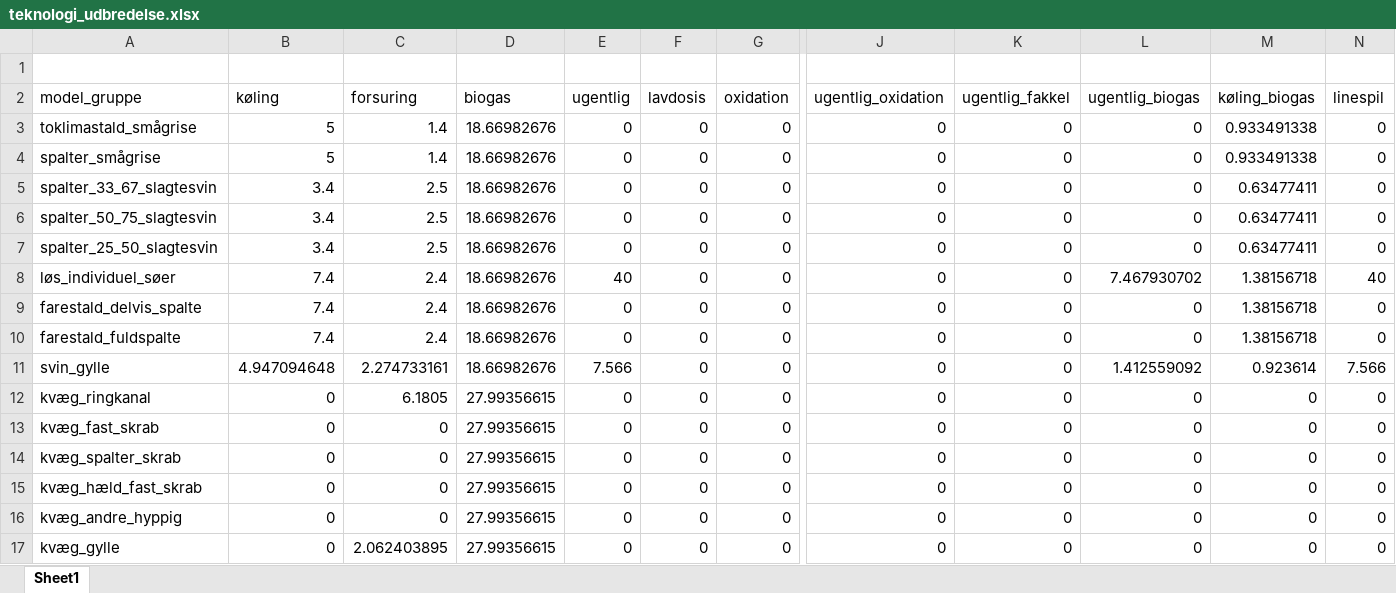
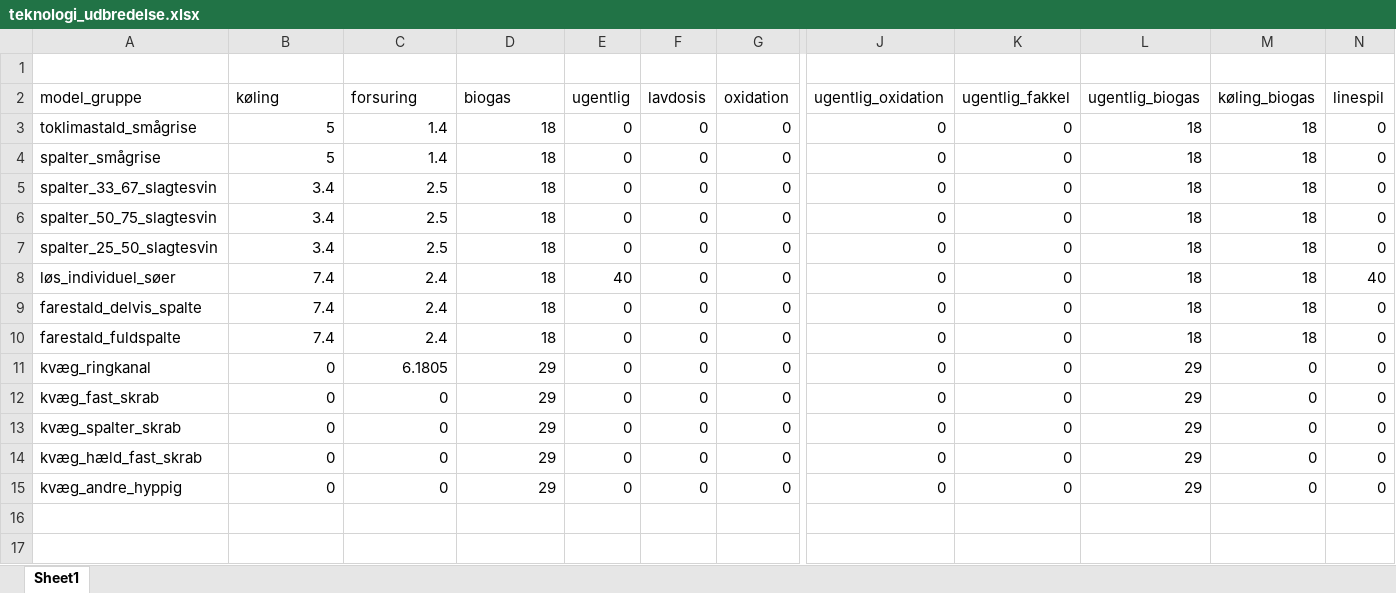
Before and after one commit to AU-BCE-EE/Dalby-2024-KVIK, an Excel workbook: data/teknologi_udbredelse.xlsx, sheet Sheet1, drawn as a sheet; only a part is shown, gaps mark what is left out; values as stored, in another font and other column widths than the file's, no borders; removed rows and columns are numbered as before the commit, all else as after; rows hold the shown columns only; the diff names each change by its address in the sheet, - before the commit and + after, or states it on an @@ line.

```diff
--- a/data/teknologi_udbredelse.xlsx (sheet Sheet1)
+++ b/data/teknologi_udbredelse.xlsx (sheet Sheet1)
-D3:D10 (biogas): 18.66982676
+D3:D10 (biogas): 18
-L3:L7 (ugentlig_biogas): 0
+L3:L7 (ugentlig_biogas): 18
-M3:M4 (køling_biogas): 0.933491338
+M3:M4 (køling_biogas): 18
-M5:M7 (køling_biogas): 0.63477411
+M5:M7 (køling_biogas): 18
-L8 (ugentlig_biogas): 7.467930702
+L8 (ugentlig_biogas): 18
-M8:M10 (køling_biogas): 1.38156718
+M8:M10 (køling_biogas): 18
-L9:L10 (ugentlig_biogas): 0
+L9:L10 (ugentlig_biogas): 18
-row 11: svin_gylle | 4.947094648 | 2.274733161 | 18.66982676 | 7.566 | 0 | 0 | 0 | 0 | 1.412559092 | 0.923614 | 7.566
-D11:D15 (biogas): 27.99356615
+D11:D15 (biogas): 29
-L11:L15 (ugentlig_biogas): 0
+L11:L15 (ugentlig_biogas): 29
-row 17: kvæg_gylle | 0 | 2.062403895 | 27.99356615 | 0 | 0 | 0 | 0 | 0 | 0 | 0 | 0
```
Also changed, not shown: data/original/kf23_dataark_-_landbrug.xlsx, model/Metanproduktion_Arrhenius_v8_30012024.xlsx, 8 other files.
